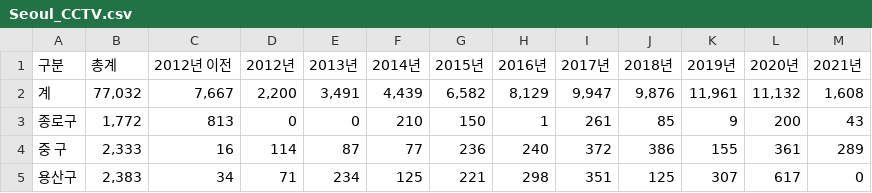
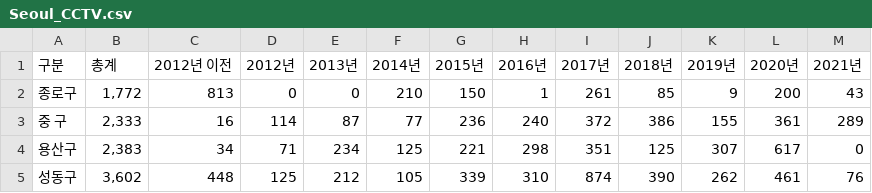
Before and after one commit to doomba32/python, a CSV file: data/Seoul_CCTV.csv, drawn as a sheet; only a part is shown; the shorter side is filled out with more unchanged rows; the diff names each change by its address in the sheet, - before the commit and + after, or states it on an @@ line.

Commit message:
Update Seoul_CCTV.csv

```diff
--- a/data/Seoul_CCTV.csv
+++ b/data/Seoul_CCTV.csv
-row 2: 계 | 77,032 | 7,667 | 2,200 | 3,491 | 4,439 | 6,582 | 8,129 | 9,947 | 9,876 | 11,961 | 11,132 | 1,608
```
